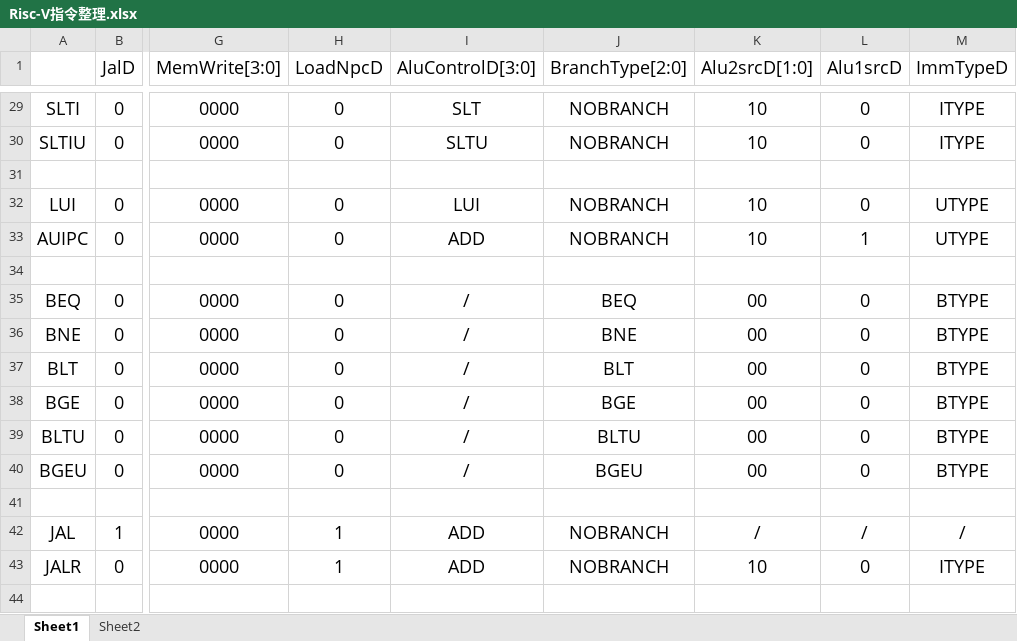
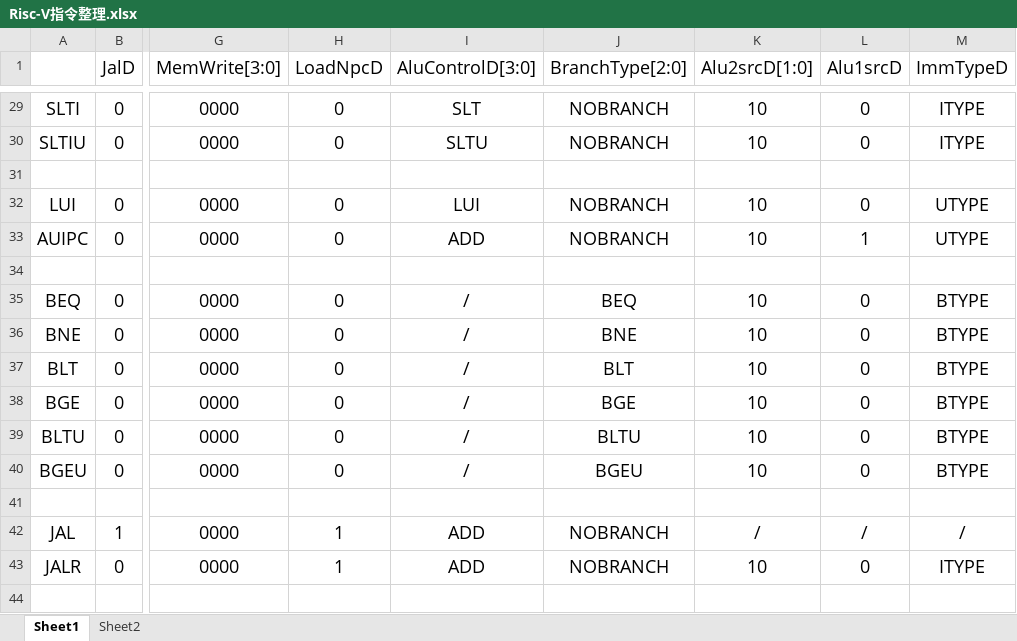
Before and after one commit to GEoURo/Computer_Architecture_Lab, an Excel workbook: 6_Reports/Risc-V指令整理.xlsx, sheet Sheet1, drawn as a sheet; only a part is shown, gaps mark what is left out; values as stored, in another font and other column widths than the file's, no borders; the diff names each change by its address in the sheet, - before the commit and + after, or states it on an @@ line.

Commit message:
add report for Lab02

```diff
--- a/6_Reports/Risc-V指令整理.xlsx (sheet Sheet1)
+++ b/6_Reports/Risc-V指令整理.xlsx (sheet Sheet1)
-K35:K40 (Alu2srcD[1:0]): 00
+K35:K40 (Alu2srcD[1:0]): 10
```
Also changed, not shown: 5 other files.
